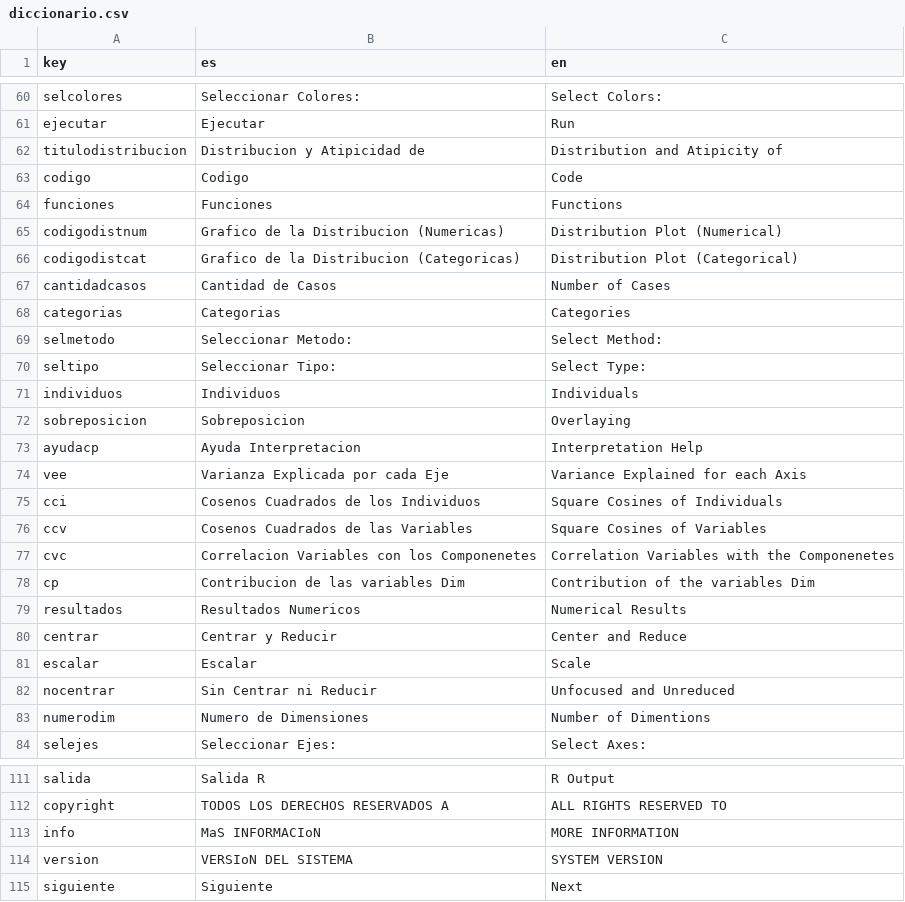
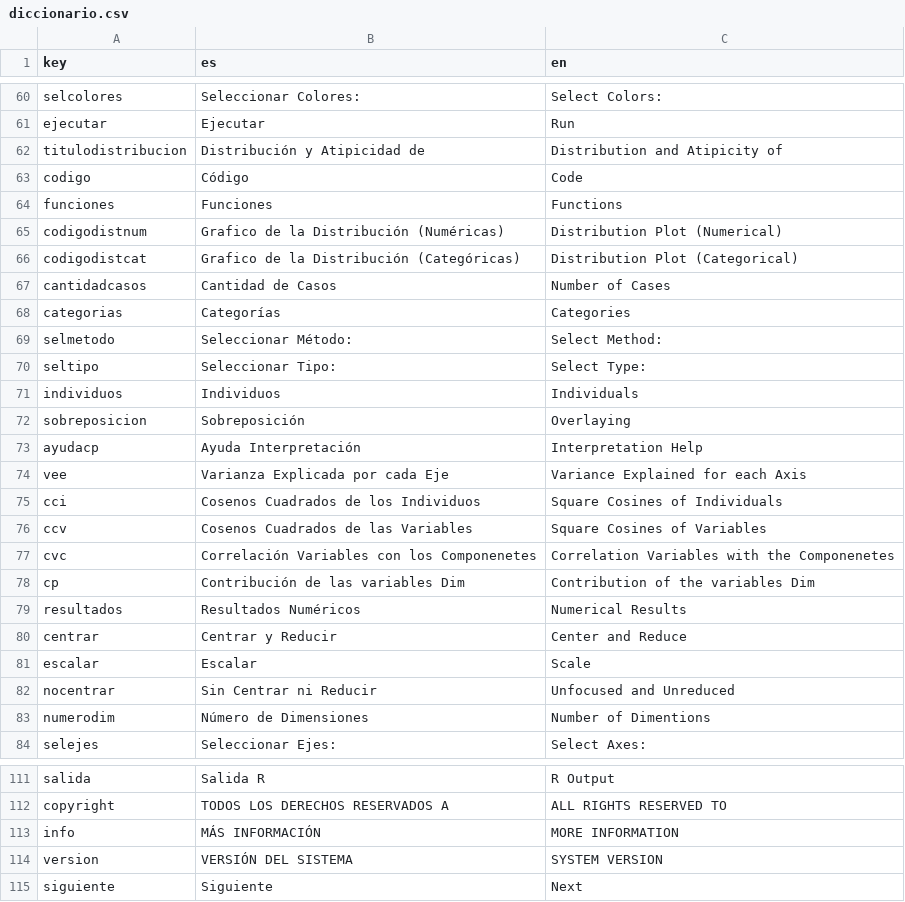
Before and after one commit to PROMiDAT/discoveR, a CSV file: inst/application/www/diccionario.csv, drawn as a sheet; only a part is shown, gaps mark what is left out; the diff covers the shown part only.

Commit message:
Versión 1.2.8
Corrección tildes

```diff
--- a/inst/application/www/diccionario.csv
+++ b/inst/application/www/diccionario.csv
@@ -61,14 +61,14 @@ selcolores;Seleccionar Colores:;Select Colors:
 ejecutar;Ejecutar;Run
-titulodistribucion;Distribucion y Atipicidad de;Distribution and Atipicity of
-codigo;Codigo;Code
+titulodistribucion;Distribución y Atipicidad de;Distribution and Atipicity of
+codigo;Código;Code
 funciones;Funciones;Functions
-codigodistnum;Grafico de la Distribucion (Numericas);Distribution Plot (Numerical)
-codigodistcat;Grafico de la Distribucion (Categoricas);Distribution Plot (Categorical)
+codigodistnum;Grafico de la Distribución (Numéricas);Distribution Plot (Numerical)
+codigodistcat;Grafico de la Distribución (Categóricas);Distribution Plot (Categorical)
 cantidadcasos;Cantidad de Casos;Number of Cases
-categorias;Categorias;Categories
-selmetodo;Seleccionar Metodo:;Select Method:
+categorias;Categorías;Categories
+selmetodo;Seleccionar Método:;Select Method:
 seltipo;Seleccionar Tipo:;Select Type:
 individuos;Individuos;Individuals
-sobreposicion;Sobreposicion;Overlaying
-ayudacp;Ayuda Interpretacion; Interpretation Help
+sobreposicion;Sobreposición;Overlaying
+ayudacp;Ayuda Interpretación; Interpretation Help
 vee;Varianza Explicada por cada Eje;Variance Explained for each Axis
@@ -76,5 +76,5 @@ cci;Cosenos Cuadrados de los Individuos;Square Cosines of Individuals
 ccv;Cosenos Cuadrados de las Variables;Square Cosines of Variables
-cvc;Correlacion Variables con los Componenetes;Correlation Variables with the Componenetes
-cp;Contribucion de las variables Dim;Contribution of the variables Dim
-resultados;Resultados Numericos;Numerical Results
+cvc;Correlación Variables con los Componenetes;Correlation Variables with the Componenetes
+cp;Contribución de las variables Dim;Contribution of the variables Dim
+resultados;Resultados Numéricos;Numerical Results
 centrar;Centrar y Reducir;Center and Reduce
@@ -82,3 +82,3 @@ escalar;Escalar;Scale
 nocentrar;Sin Centrar ni Reducir;Unfocused and Unreduced
-numerodim;Numero de Dimensiones;Number of Dimentions
+numerodim;Número de Dimensiones;Number of Dimentions
 selejes;Seleccionar Ejes:;Select Axes:
@@ -112,4 +112,4 @@ salida;Salida R;R Output
 copyright;TODOS LOS DERECHOS RESERVADOS A;ALL RIGHTS RESERVED TO
-info;MaS INFORMACIoN;MORE INFORMATION
-version;VERSIoN DEL SISTEMA;SYSTEM VERSION
+info;MÁS INFORMACIÓN;MORE INFORMATION
+version;VERSIÓN DEL SISTEMA;SYSTEM VERSION
 siguiente;Siguiente;Next
```
Also changed, not shown: 49 edited cells elsewhere in this file, 5 other files.
